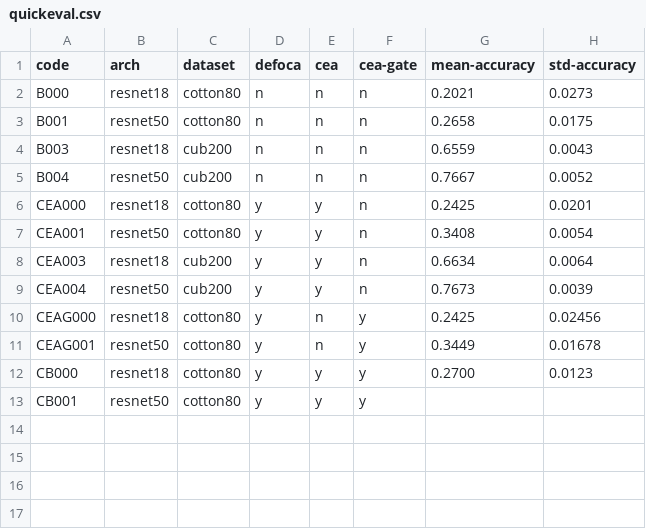
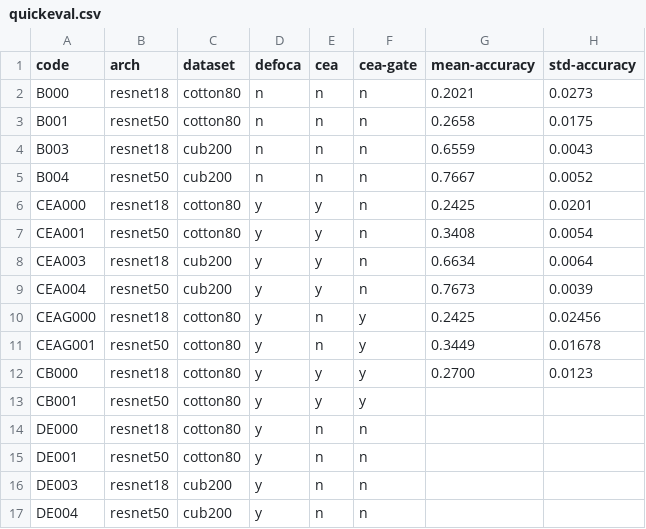
Before and after one commit to hibana2077/defoca, a CSV file: docs/quickeval.csv, drawn as a sheet.

Commit message:
feat: add DE000, DE001, DE003, and DE004 entries to quickeval.csv; update B005 job script with increased batch size

```diff
--- a/docs/quickeval.csv
+++ b/docs/quickeval.csv
@@ -13 +13,5 @@ CB000,resnet18,cotton80,y,y,y,0.2700,0.0123
 CB001,resnet50,cotton80,y,y,y,
+DE000,resnet18,cotton80,y,n,n,
+DE001,resnet50,cotton80,y,n,n,
+DE003,resnet18,cub200,y,n,n,
+DE004,resnet50,cub200,y,n,n,
```
Also changed, not shown: 1 other file.
